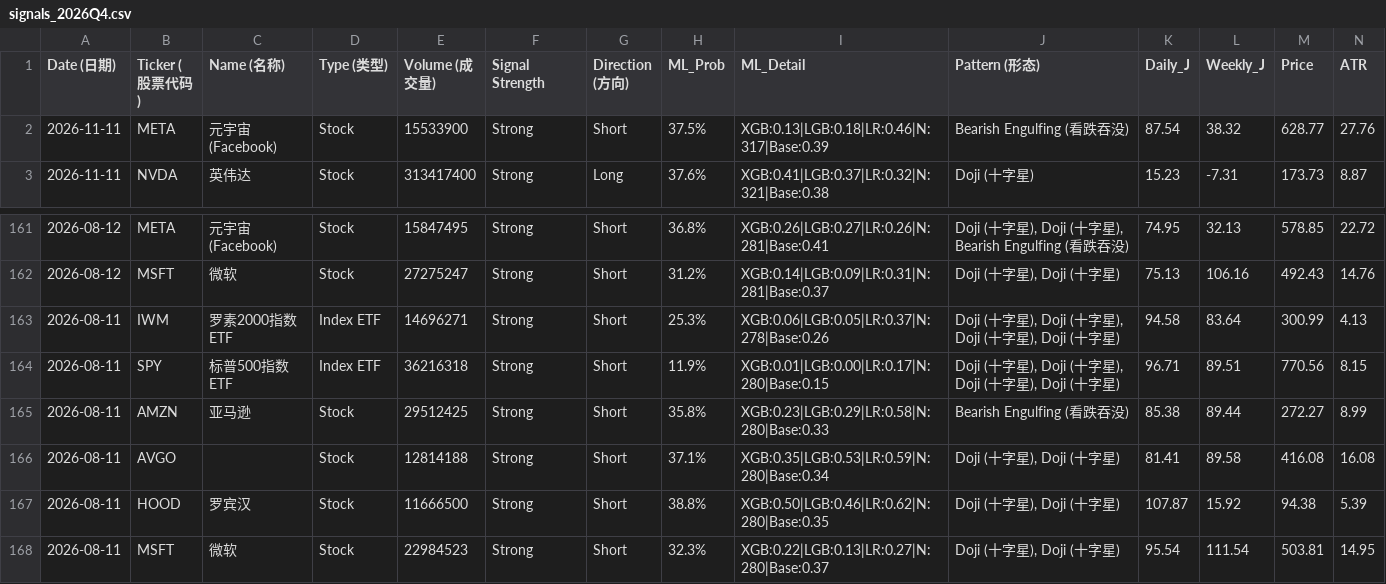
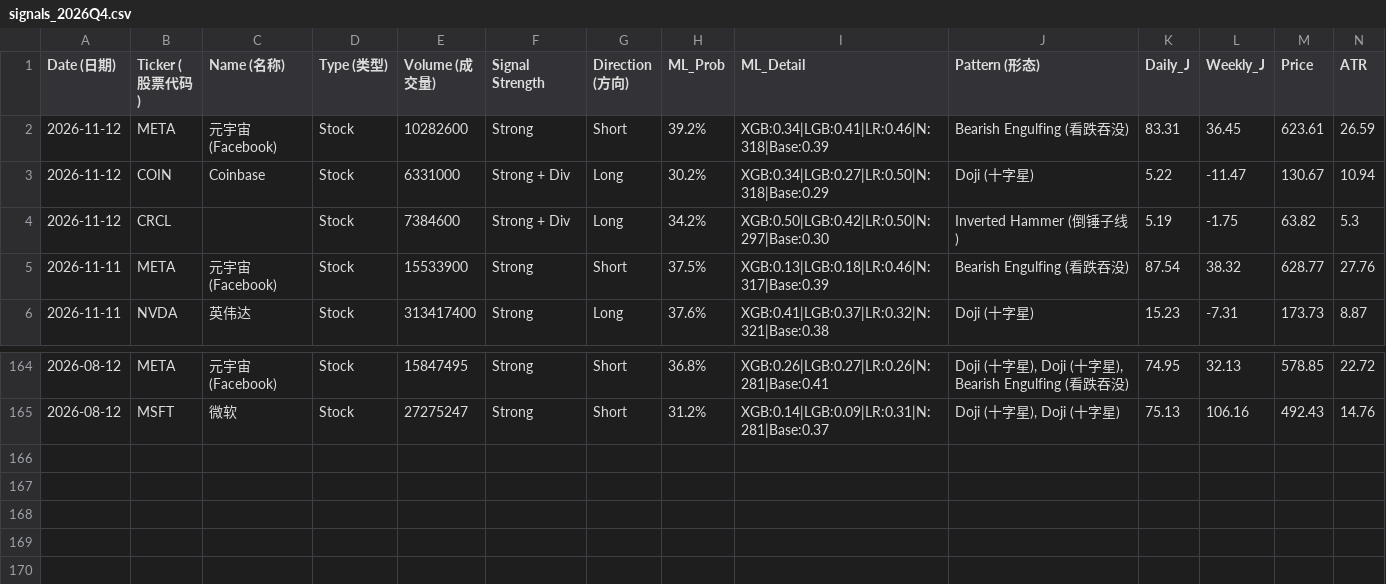
Before and after one commit to Frankyyyyyyyyyy/KDJ-Pattern-Scanner_V3, a CSV file: signals_2026Q4.csv, drawn as a sheet; only a part is shown, gaps mark what is left out; removed rows and columns are numbered as before the commit, all else as after; rows hold the shown columns only; the diff names each change by its address in the sheet, - before the commit and + after, or states it on an @@ line.

```diff
--- a/signals_2026Q4.csv
+++ b/signals_2026Q4.csv
+row 2: 2026-11-12 | META | 元宇宙(Facebook) | Stock | 10282600 | Strong | Short | 39.2% | XGB:0.34|LGB:0.41|LR:0.46|N:318|Base:0.39 | Bearish Engulfing (看跌吞没) | 83.31 | 36.45 | 623.61 | 26.59
+row 3: 2026-11-12 | COIN | Coinbase | Stock | 6331000 | Strong + Div | Long | 30.2% | XGB:0.34|LGB:0.27|LR:0.50|N:318|Base:0.29 | Doji (十字星) | 5.22 | -11.47 | 130.67 | 10.94
+row 4: 2026-11-12 | CRCL |  | Stock | 7384600 | Strong + Div | Long | 34.2% | XGB:0.50|LGB:0.42|LR:0.50|N:297|Base:0.30 | Inverted Hammer (倒锤子线) | 5.19 | -1.75 | 63.82 | 5.3
-row 163: 2026-08-11 | IWM | 罗素2000指数ETF | Index ETF | 14696271 | Strong | Short | 25.3% | XGB:0.06|LGB:0.05|LR:0.37|N:278|Base:0.26 | Doji (十字星), Doji (十字星), Doji (十字星), Doji (十字星) | 94.58 | 83.64 | 300.99 | 4.13
-row 164: 2026-08-11 | SPY | 标普500指数ETF | Index ETF | 36216318 | Strong | Short | 11.9% | XGB:0.01|LGB:0.00|LR:0.17|N:280|Base:0.15 | Doji (十字星), Doji (十字星), Doji (十字星), Doji (十字星) | 96.71 | 89.51 | 770.56 | 8.15
-row 165: 2026-08-11 | AMZN | 亚马逊 | Stock | 29512425 | Strong | Short | 35.8% | XGB:0.23|LGB:0.29|LR:0.58|N:280|Base:0.33 | Bearish Engulfing (看跌吞没) | 85.38 | 89.44 | 272.27 | 8.99
-row 166: 2026-08-11 | AVGO |  | Stock | 12814188 | Strong | Short | 37.1% | XGB:0.35|LGB:0.53|LR:0.59|N:280|Base:0.34 | Doji (十字星), Doji (十字星) | 81.41 | 89.58 | 416.08 | 16.08
-row 167: 2026-08-11 | HOOD | 罗宾汉 | Stock | 11666500 | Strong | Short | 38.8% | XGB:0.50|LGB:0.46|LR:0.62|N:280|Base:0.35 | Doji (十字星), Doji (十字星) | 107.87 | 15.92 | 94.38 | 5.39
-row 168: 2026-08-11 | MSFT | 微软 | Stock | 22984523 | Strong | Short | 32.3% | XGB:0.22|LGB:0.13|LR:0.27|N:280|Base:0.37 | Doji (十字星), Doji (十字星) | 95.54 | 111.54 | 503.81 | 14.95
```
Also changed, not shown: price_cache/prices_2026.csv, signals_latest.csv.
